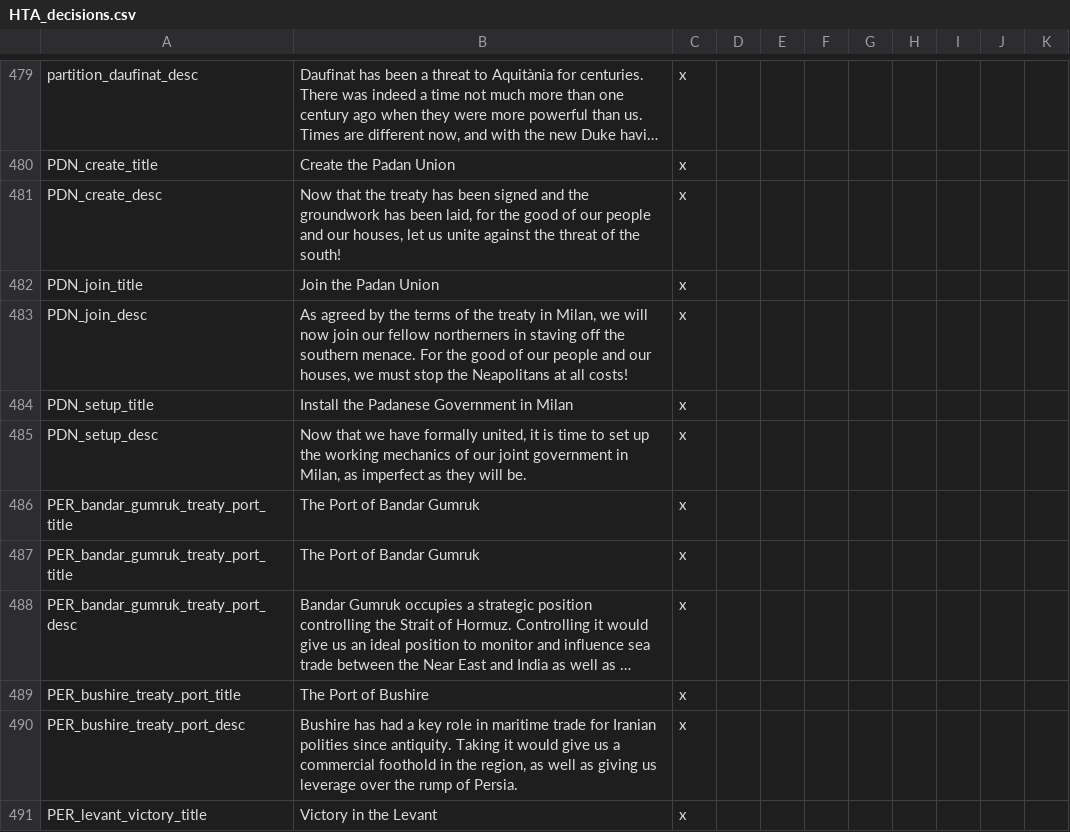
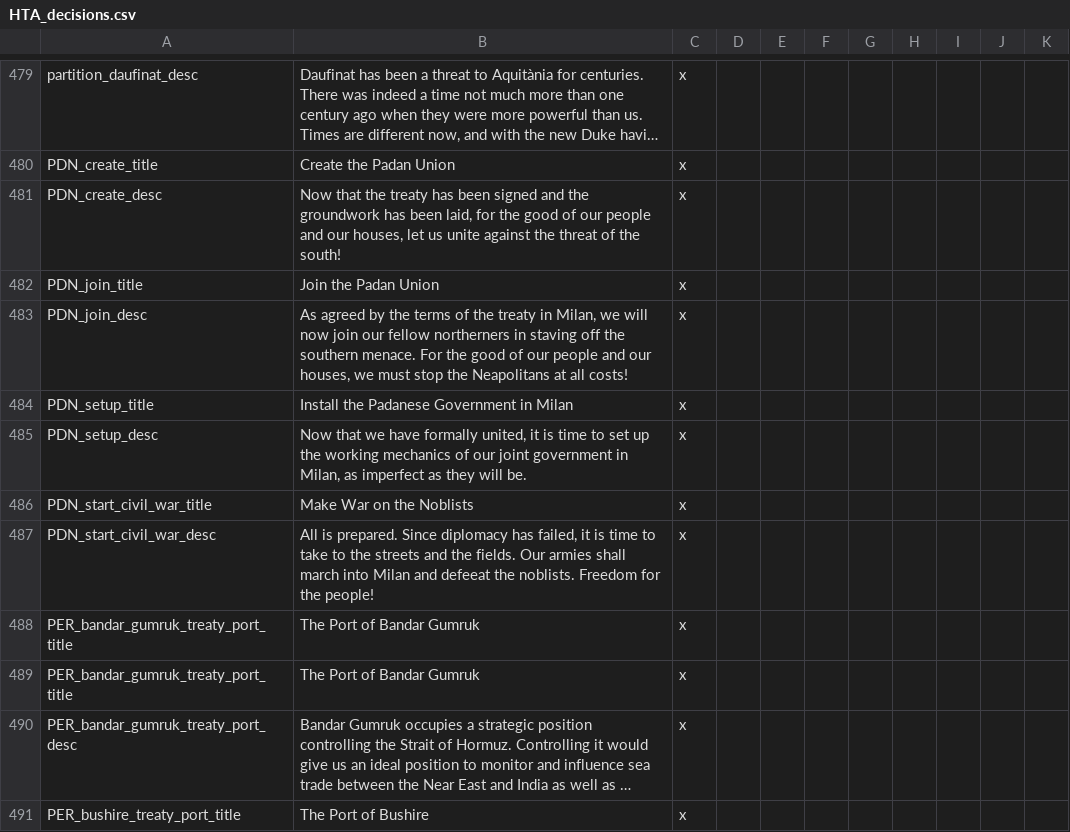
Before and after one commit to Savolainen5/The-Heirs-to-Aquitania, a CSV file: localisation/HTA_decisions.csv, drawn as a sheet; only a part is shown, gaps mark what is left out; the shorter side is filled out with more unchanged rows; long unchanged cells end in …; the diff names each change by its address in the sheet, - before the commit and + after, or states it on an @@ line.

```diff
--- a/localisation/HTA_decisions.csv
+++ b/localisation/HTA_decisions.csv
+row 486: PDN_start_civil_war_title | Make War on the Noblists | x
+row 487: PDN_start_civil_war_desc | All is prepared. Since diplomacy has failed, it is time to take to the streets and the fields. Our armies shall march into Milan and defeeat the noblists. Freedom for the people! | x
```
Also changed, not shown: localisation/HTA_countries.csv, localisation/HTA_events.csv, 8 other files.
